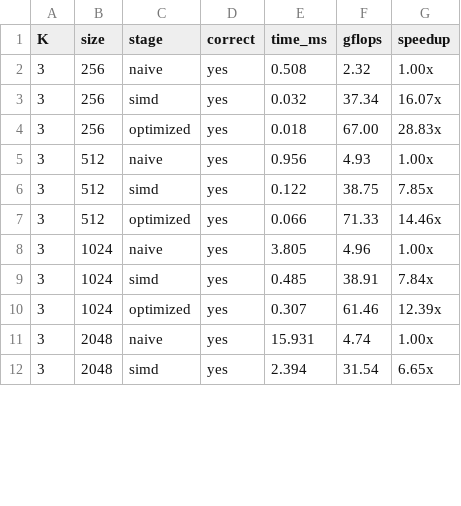
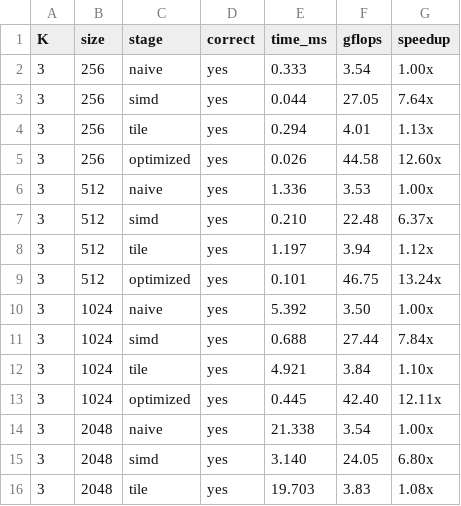
Before and after one commit to ayush-katariya01/stall-km-kr-bhai, a CSV file: task1/test_results.csv, drawn as a sheet; only a part is shown; the diff covers the shown part only.

Commit message:
added tile in bash file and updated python file

```diff
--- a/task1/test_results.csv
+++ b/task1/test_results.csv
@@ -2,11 +2,15 @@ K, size , stage    , correct, time_ms, gflops, speedup
-3,   256, naive    , yes    ,   0.508,   2.32, 1.00x
-3,   256, simd     , yes    ,   0.032,  37.34, 16.07x
-3,   256, optimized, yes    ,   0.018,  67.00, 28.83x
-3,   512, naive    , yes    ,   0.956,   4.93, 1.00x
-3,   512, simd     , yes    ,   0.122,  38.75, 7.85x
-3,   512, optimized, yes    ,   0.066,  71.33, 14.46x
-3,  1024, naive    , yes    ,   3.805,   4.96, 1.00x
-3,  1024, simd     , yes    ,   0.485,  38.91, 7.84x
-3,  1024, optimized, yes    ,   0.307,  61.46, 12.39x
-3,  2048, naive    , yes    ,  15.931,   4.74, 1.00x
-3,  2048, simd     , yes    ,   2.394,  31.54, 6.65x
+3,256,naive,yes,0.333,3.54,1.00x
+3,256,simd,yes,0.044,27.05,7.64x
+3,256,tile,yes,0.294,4.01,1.13x
+3,256,optimized,yes,0.026,44.58,12.60x
+3,512,naive,yes,1.336,3.53,1.00x
+3,512,simd,yes,0.210,22.48,6.37x
+3,512,tile,yes,1.197,3.94,1.12x
+3,512,optimized,yes,0.101,46.75,13.24x
+3,1024,naive,yes,5.392,3.50,1.00x
+3,1024,simd,yes,0.688,27.44,7.84x
+3,1024,tile,yes,4.921,3.84,1.10x
+3,1024,optimized,yes,0.445,42.40,12.11x
+3,2048,naive,yes,21.338,3.54,1.00x
+3,2048,simd,yes,3.140,24.05,6.80x
+3,2048,tile,yes,19.703,3.83,1.08x
```
Also changed, not shown: 3 added rows and 27 edited cells elsewhere in this file, 3 other files.
